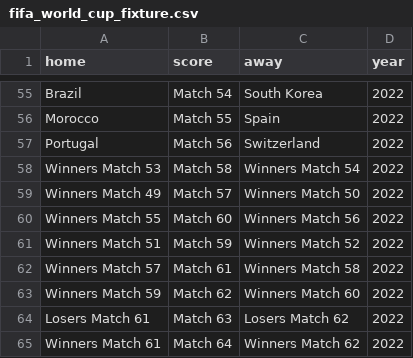
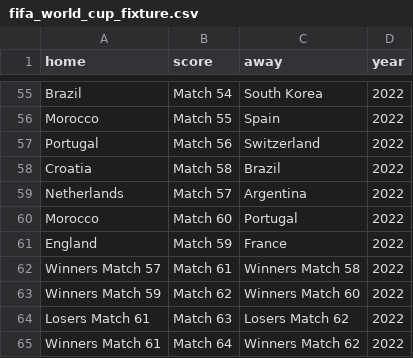
Before and after one commit to artsiii/World_Cup_2022_prediction, a CSV file: DATA/fifa_world_cup_fixture.csv, drawn as a sheet; only a part is shown, gaps mark what is left out.

Commit message:
Update fifa_world_cup_fixture.csv

```diff
--- a/DATA/fifa_world_cup_fixture.csv
+++ b/DATA/fifa_world_cup_fixture.csv
@@ -57,6 +57,6 @@ Morocco,Match 55,Spain,2022
 Portugal,Match 56,Switzerland,2022
-Winners Match 53,Match 58,Winners Match 54,2022
-Winners Match 49,Match 57,Winners Match 50,2022
-Winners Match 55,Match 60,Winners Match 56,2022
-Winners Match 51,Match 59,Winners Match 52,2022
+Croatia,Match 58,Brazil,2022
+Netherlands,Match 57,Argentina,2022
+Morocco,Match 60,Portugal,2022
+England,Match 59,France,2022
 Winners Match 57,Match 61,Winners Match 58,2022
```
